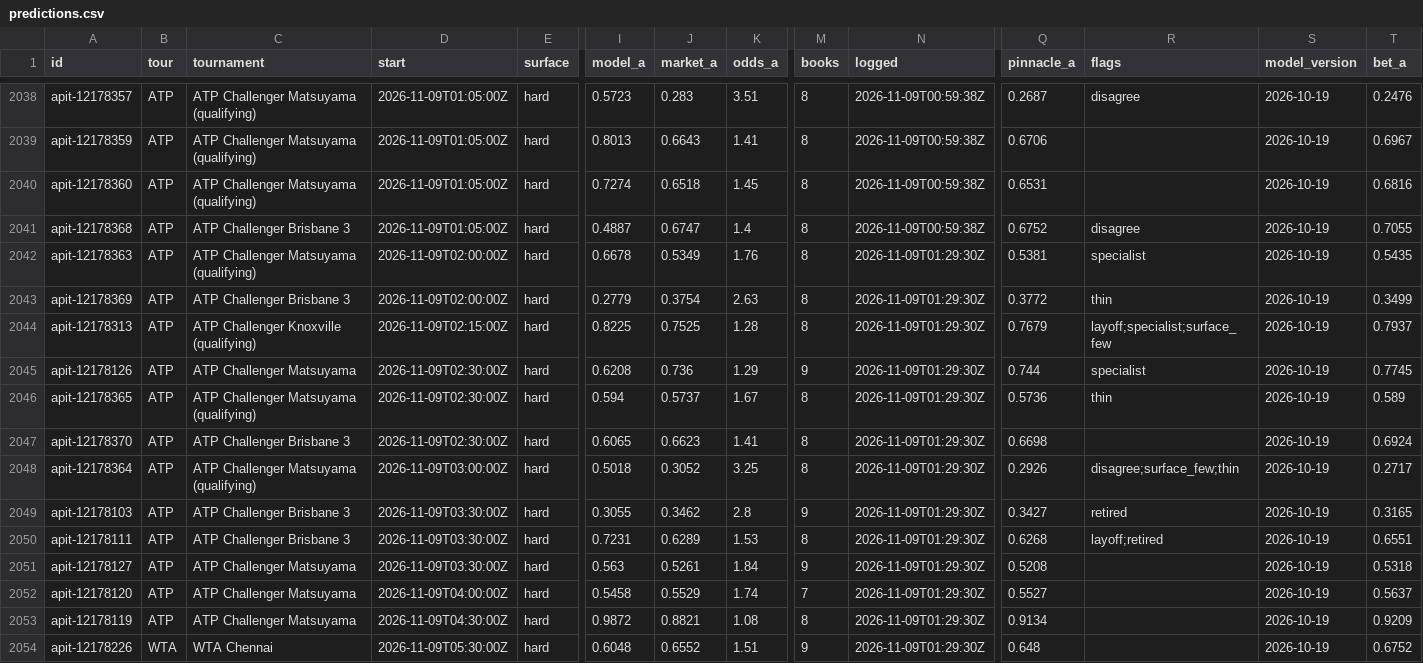
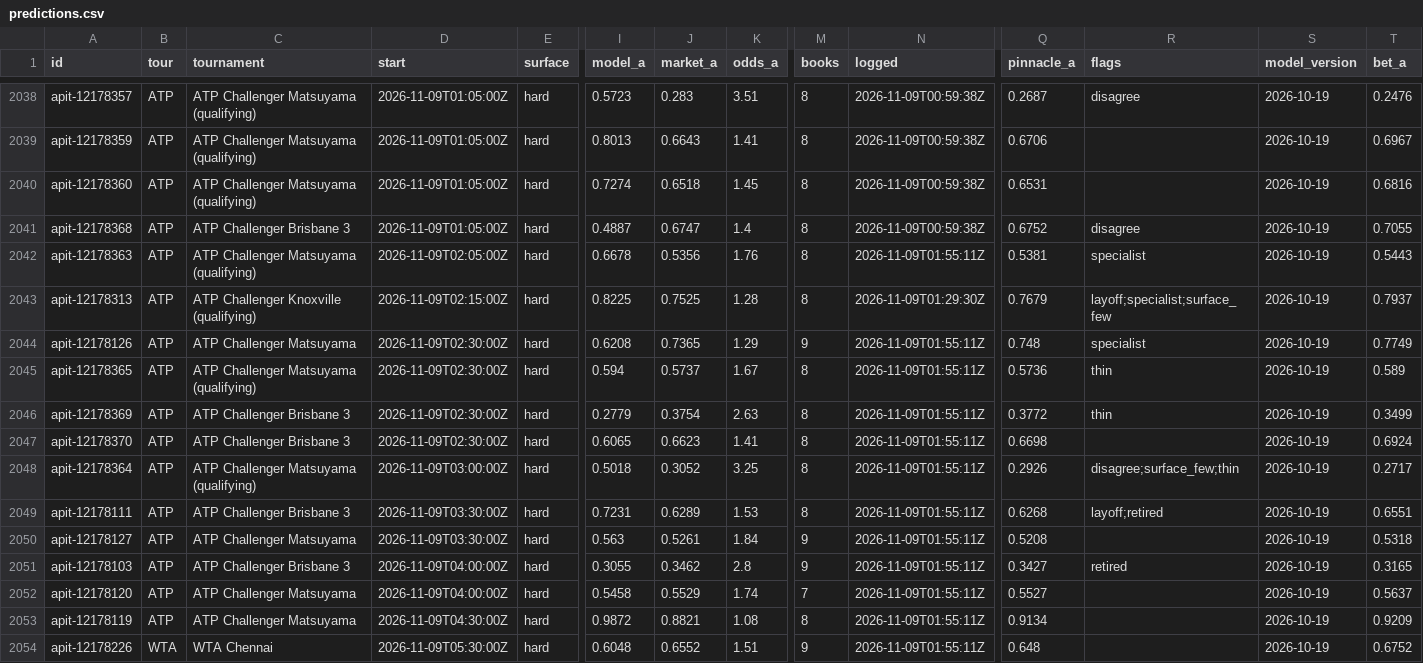
Before and after one commit to MoussaK1379/tennis-odds-engine, a CSV file: history/predictions.csv, drawn as a sheet; only a part is shown, gaps mark what is left out; removed rows and columns are numbered as before the commit, all else as after; rows hold the shown columns only; the diff covers the shown part only; the diff names each change by its address in the sheet, - before the commit and + after, or states it on an @@ line.

```diff
--- a/history/predictions.csv
+++ b/history/predictions.csv
-D2042 (start): 2026-11-09T02:00:00Z
+D2042 (start): 2026-11-09T02:05:00Z
-J2042 (market_a): 0.5349
+J2042 (market_a): 0.5356
-N2042 (logged): 2026-11-09T01:29:30Z
+N2042 (logged): 2026-11-09T01:55:11Z
-T2042 (bet_a): 0.5435
+T2042 (bet_a): 0.5443
-row 2043: apit-12178369 | ATP | ATP Challenger Brisbane 3 | 2026-11-09T02:00:00Z | hard | 0.2779 | 0.3754 | 2.63 | 8 | 2026-11-09T01:29:30Z | 0.3772 | thin | 2026-10-19 | 0.3499
-J2044 (market_a): 0.736
+J2044 (market_a): 0.7365
-N2044:N2045 (logged): 2026-11-09T01:29:30Z
+N2044:N2045 (logged): 2026-11-09T01:55:11Z
-Q2044 (pinnacle_a): 0.744
+Q2044 (pinnacle_a): 0.748
-T2044 (bet_a): 0.7745
+T2044 (bet_a): 0.7749
+row 2046: apit-12178369 | ATP | ATP Challenger Brisbane 3 | 2026-11-09T02:30:00Z | hard | 0.2779 | 0.3754 | 2.63 | 8 | 2026-11-09T01:55:11Z | 0.3772 | thin | 2026-10-19 | 0.3499
-N2047:N2048 (logged): 2026-11-09T01:29:30Z
+N2047:N2048 (logged): 2026-11-09T01:55:11Z
-row 2049: apit-12178103 | ATP | ATP Challenger Brisbane 3 | 2026-11-09T03:30:00Z | hard | 0.3055 | 0.3462 | 2.8 | 9 | 2026-11-09T01:29:30Z | 0.3427 | retired | 2026-10-19 | 0.3165
-N2049:N2050 (logged): 2026-11-09T01:29:30Z
+N2049:N2050 (logged): 2026-11-09T01:55:11Z
+row 2051: apit-12178103 | ATP | ATP Challenger Brisbane 3 | 2026-11-09T04:00:00Z | hard | 0.3055 | 0.3462 | 2.8 | 9 | 2026-11-09T01:55:11Z | 0.3427 | retired | 2026-10-19 | 0.3165
-N2052:N2054 (logged): 2026-11-09T01:29:30Z
+N2052:N2054 (logged): 2026-11-09T01:55:11Z
```
Also changed, not shown: 101 edited cells elsewhere in this file, 1 other file.
